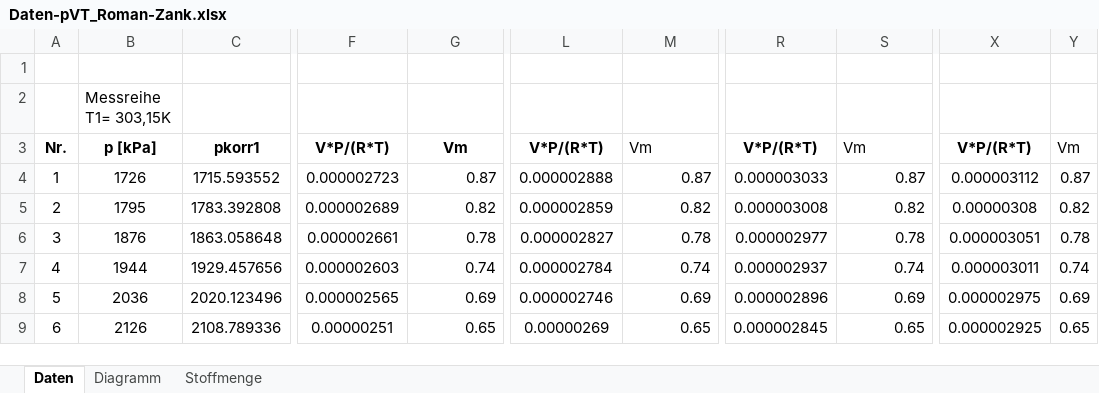
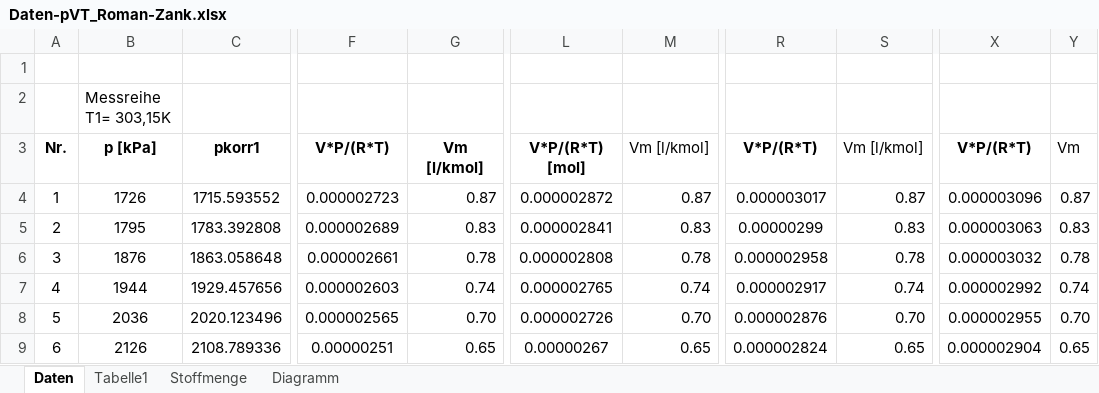
Before and after one commit to daroletibuza/PC2_Protokolle, an Excel workbook: 01_Versuch PVT/data/Daten-pVT_Roman-Zank.xlsx, sheet Daten, drawn as a sheet; only a part is shown, gaps mark what is left out; values as stored, in another font and other column widths than the file's, no borders; the diff covers the shown part only; the diff names each change by its address in the sheet, - before the commit and + after, or states it on an @@ line.

```diff
--- a/01_Versuch PVT/data/Daten-pVT_Roman-Zank.xlsx (sheet Daten)
+++ b/01_Versuch PVT/data/Daten-pVT_Roman-Zank.xlsx (sheet Daten)
+sheet tab: Tabelle1
@@ sheet tab order changed: Daten | Tabelle1 | Stoffmenge | Diagramm @@
-G3: Vm
+G3: Vm [l/kmol]
-L3: V*P/(R*T)
+L3: V*P/(R*T) [mol]
-M3: Vm
+M3: Vm [l/kmol]
-S3: Vm
+S3: Vm [l/kmol]
-L4: 0.000002888
+L4: 0.000002872
-R4: 0.000003033
+R4: 0.000003017
-X4: 0.000003112
+X4: 0.000003096
-G5: 0.82
+G5: 0.83
-L5: 0.000002859
+L5: 0.000002841
-M5: 0.82
+M5: 0.83
-R5: 0.000003008
+R5: 0.00000299
-S5: 0.82
+S5: 0.83
-X5: 0.00000308
+X5: 0.000003063
-Y5: 0.82
+Y5: 0.83
-L6: 0.000002827
+L6: 0.000002808
-R6: 0.000002977
+R6: 0.000002958
-X6: 0.000003051
+X6: 0.000003032
-L7: 0.000002784
+L7: 0.000002765
-R7: 0.000002937
+R7: 0.000002917
-X7: 0.000003011
+X7: 0.000002992
-G8: 0.69
+G8: 0.70
-L8: 0.000002746
+L8: 0.000002726
-M8: 0.69
+M8: 0.70
-R8: 0.000002896
+R8: 0.000002876
-S8: 0.69
+S8: 0.70
-X8: 0.000002975
+X8: 0.000002955
-Y8: 0.69
+Y8: 0.70
-L9: 0.00000269
+L9: 0.00000267
-R9: 0.000002845
+R9: 0.000002824
-X9: 0.000002925
+X9: 0.000002904
```
Also changed, not shown: 58 edited cells elsewhere in this sheet, formulas that keep their value, charts or pictures, 13 other files.
